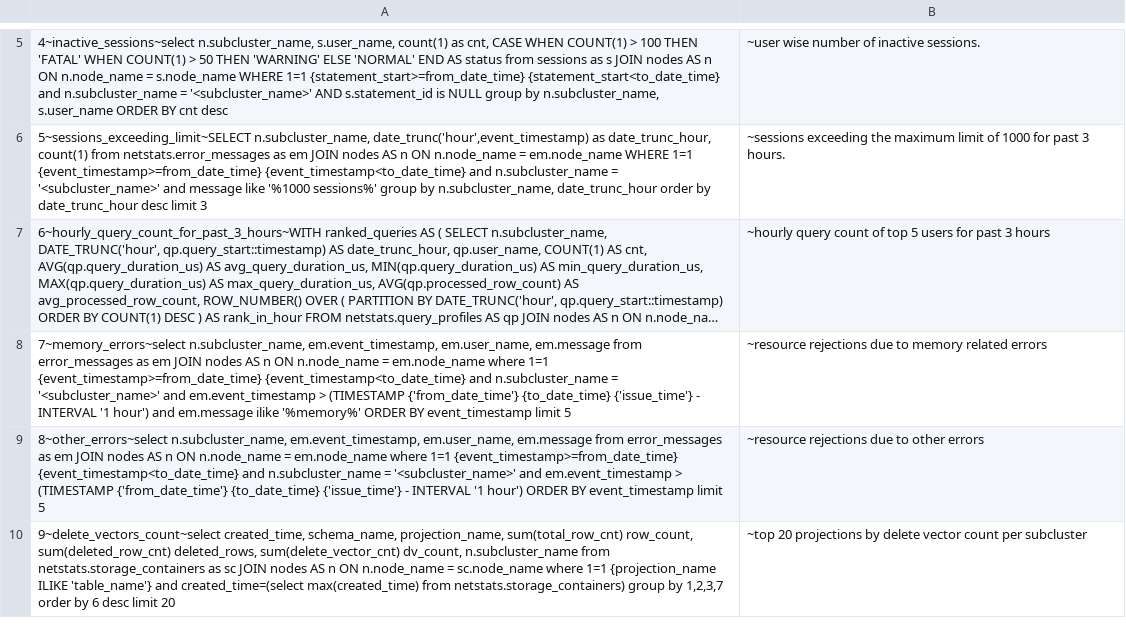
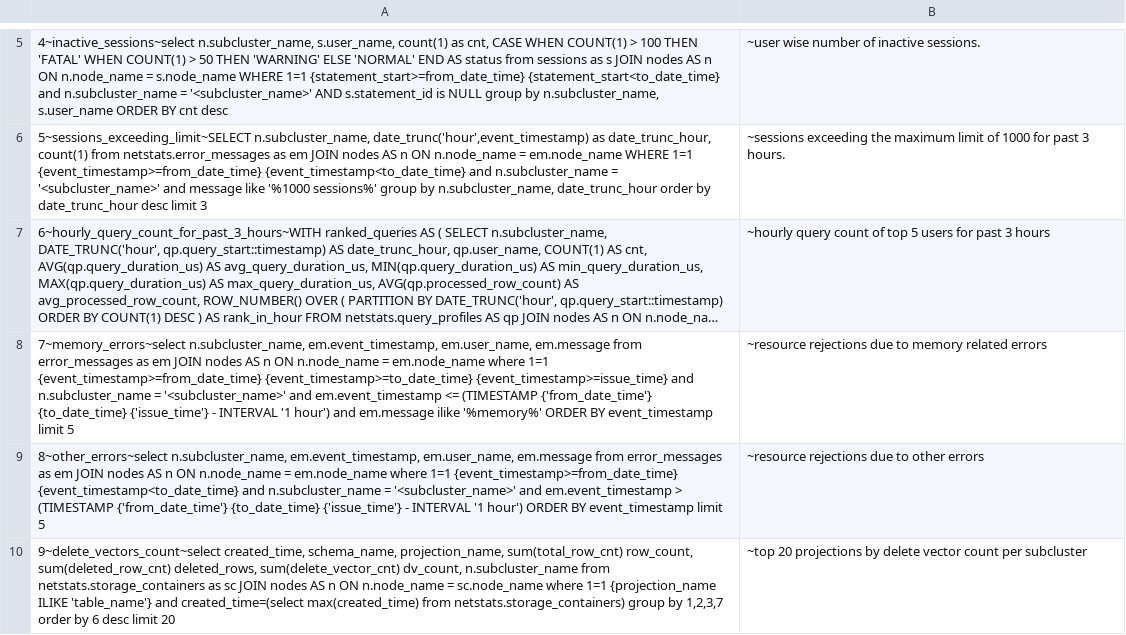
Before and after one commit to vishal-s-patil/vertica_debug_report_script, a CSV file: queries.csv, drawn as a sheet; only a part is shown, gaps mark what is left out; long unchanged cells end in …; the diff names each change by its address in the sheet, - before the commit and + after, or states it on an @@ line.

Commit message:
updated

```diff
--- a/queries.csv
+++ b/queries.csv
-A8: …1=1 {event_timestamp>=from_date_time} {event_timestamp<to_date_time} and n.subcluster_name = '<subcluster_name>' and em.event_timestamp > (TIMESTAMP {'from_date_time'}…
+A8: …1=1 {event_timestamp>=from_date_time} {event_timestamp>=to_date_time} {event_timestamp>=issue_time} and n.subcluster_name = '<subcluster_name>' and em.event_timestamp <= (TIMESTAMP {'from_date_time'}…
```
